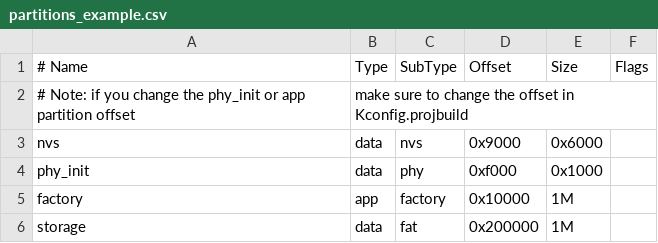
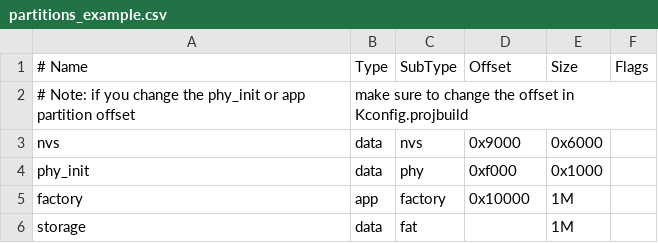
Before and after one commit to Ebiroll/qemu_esp32, a CSV file: examples/24_wear_leveling/partitions_example.csv, drawn as a sheet.

```diff
--- a/examples/24_wear_leveling/partitions_example.csv
+++ b/examples/24_wear_leveling/partitions_example.csv
@@ -5,2 +5,2 @@ phy_init, data, phy,     0xf000,  0x1000,
 factory,  app,  factory, 0x10000, 1M,
-storage,  data, fat,     0x200000, 1M,
+storage,  data, fat,     , 1M,
```
Also changed, not shown: 1 other file.
